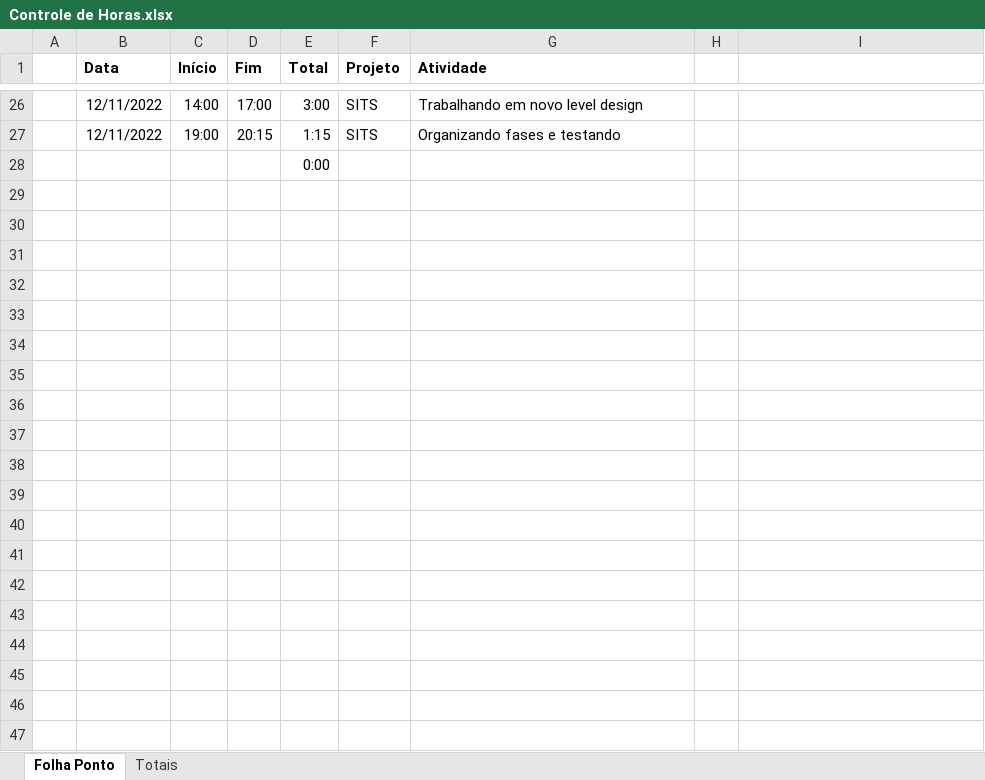
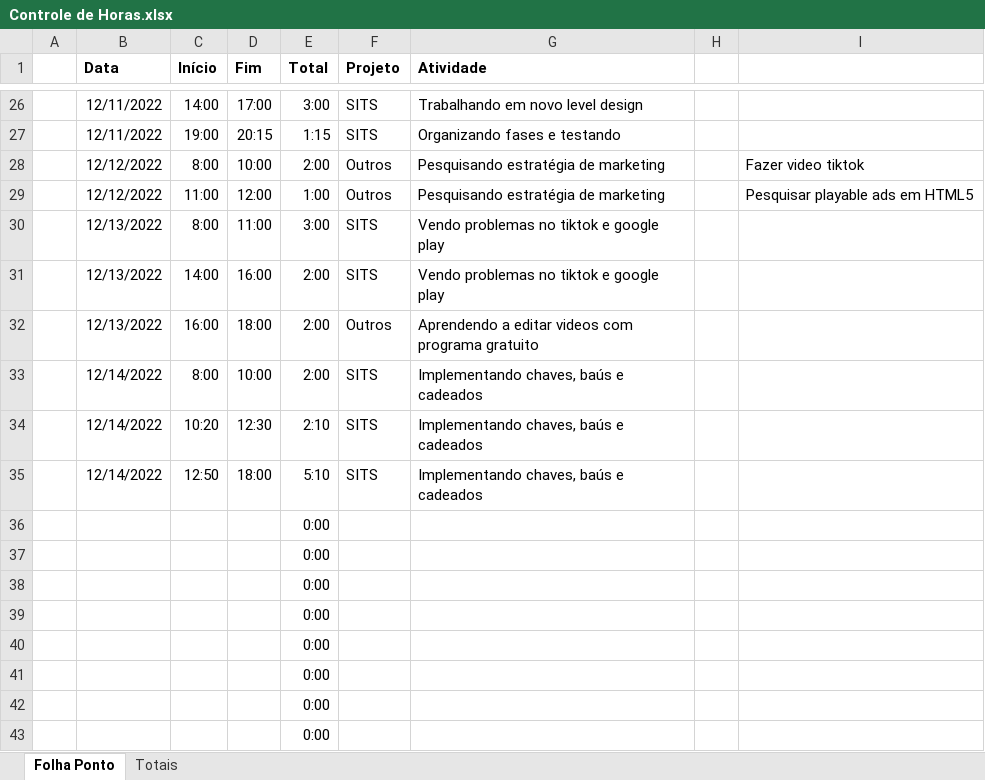
Before and after one commit to JulioMaass/StuckInTheSewers, an Excel workbook: Controle de Horas.xlsx, sheet Folha Ponto, drawn as a sheet; only a part is shown, gaps mark what is left out; values as stored, in another font and other column widths than the file's, no borders; table styles not drawn; the diff names each change by its address in the sheet, - before the commit and + after, or states it on an @@ line.

```diff
--- a/Controle de Horas.xlsx (sheet Folha Ponto)
+++ b/Controle de Horas.xlsx (sheet Folha Ponto)
+row 28:  | 12/12/2022 | 8:00 | 10:00 | 2:00 | Outros | Pesquisando estratégia de marketing |  | Fazer video tiktok
+row 29:  | 12/12/2022 | 11:00 | 12:00 | 1:00 | Outros | Pesquisando estratégia de marketing |  | Pesquisar playable ads em HTML5
+row 30:  | 12/13/2022 | 8:00 | 11:00 | 3:00 | SITS | Vendo problemas no tiktok e google play
+row 31:  | 12/13/2022 | 14:00 | 16:00 | 2:00 | SITS | Vendo problemas no tiktok e google play
+row 32:  | 12/13/2022 | 16:00 | 18:00 | 2:00 | Outros | Aprendendo a editar videos com programa gratuito
+row 33:  | 12/14/2022 | 8:00 | 10:00 | 2:00 | SITS | Implementando chaves, baús e cadeados
+row 34:  | 12/14/2022 | 10:20 | 12:30 | 2:10 | SITS | Implementando chaves, baús e cadeados
+row 35:  | 12/14/2022 | 12:50 | 18:00 | 5:10 | SITS | Implementando chaves, baús e cadeados
+row 36:  |  |  |  | 0:00
+row 37:  |  |  |  | 0:00
+row 38:  |  |  |  | 0:00
+row 39:  |  |  |  | 0:00
+row 40:  |  |  |  | 0:00
+row 41:  |  |  |  | 0:00
+row 42:  |  |  |  | 0:00
```
Also changed, not shown: sheet Totais, 43 other files.
